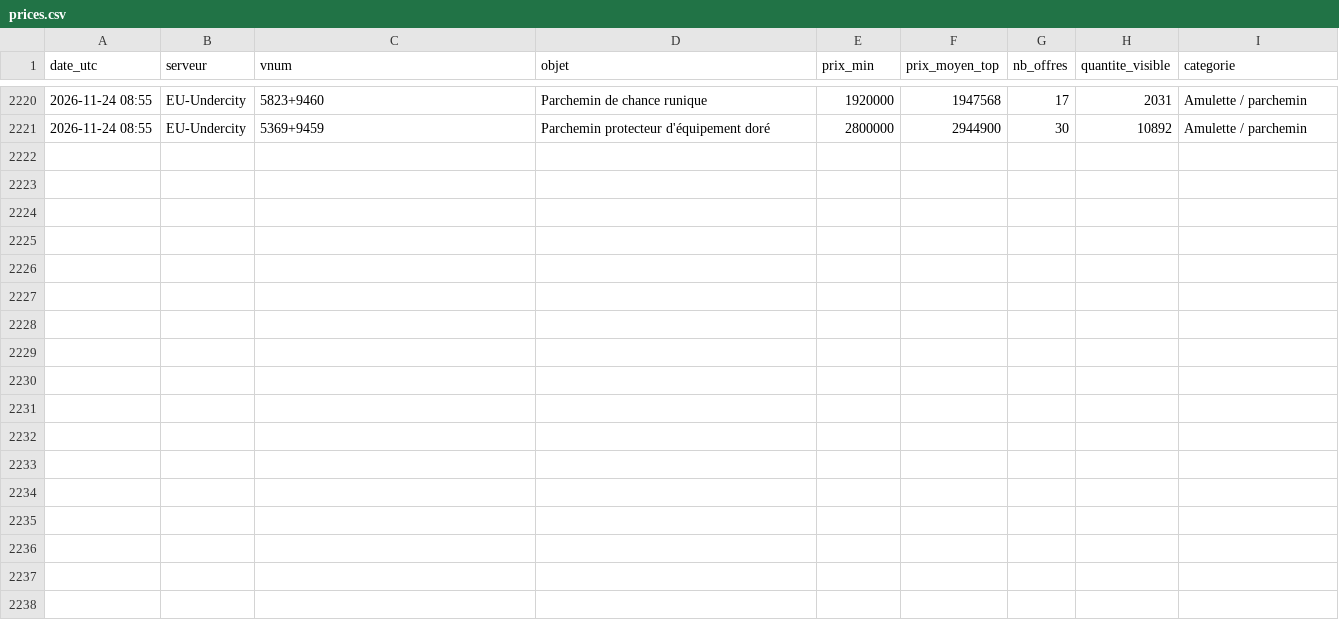
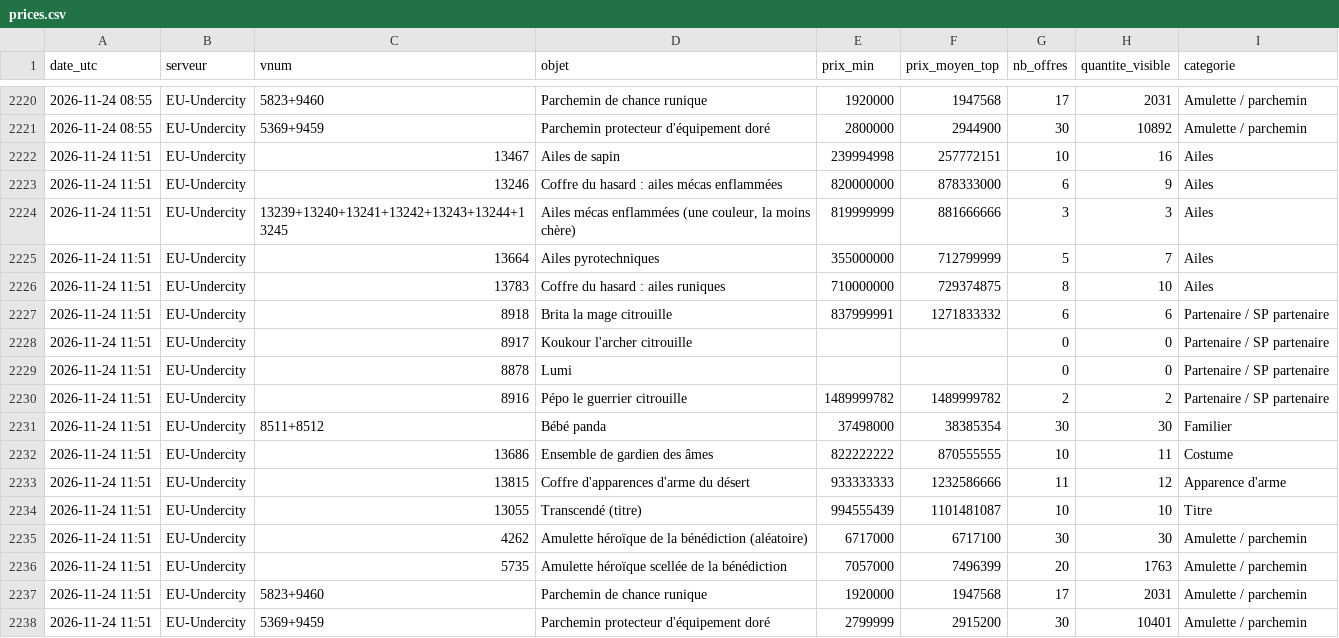
Before and after one commit to woazywaz-crypto/nosbazar-tracker, a CSV file: docs/data/prices.csv, drawn as a sheet; only a part is shown, gaps mark what is left out; the diff names each change by its address in the sheet, - before the commit and + after, or states it on an @@ line.

```diff
--- a/docs/data/prices.csv
+++ b/docs/data/prices.csv
+row 2222: 2026-11-24 11:51 | EU-Undercity | 13467 | Ailes de sapin | 239994998 | 257772151 | 10 | 16 | Ailes
+row 2223: 2026-11-24 11:51 | EU-Undercity | 13246 | Coffre du hasard : ailes mécas enflammées | 820000000 | 878333000 | 6 | 9 | Ailes
+row 2224: 2026-11-24 11:51 | EU-Undercity | 13239+13240+13241+13242+13243+13244+13245 | Ailes mécas enflammées (une couleur, la moins chère) | 819999999 | 881666666 | 3 | 3 | Ailes
+row 2225: 2026-11-24 11:51 | EU-Undercity | 13664 | Ailes pyrotechniques | 355000000 | 712799999 | 5 | 7 | Ailes
+row 2226: 2026-11-24 11:51 | EU-Undercity | 13783 | Coffre du hasard : ailes runiques | 710000000 | 729374875 | 8 | 10 | Ailes
+row 2227: 2026-11-24 11:51 | EU-Undercity | 8918 | Brita la mage citrouille | 837999991 | 1271833332 | 6 | 6 | Partenaire / SP partenaire
+row 2228: 2026-11-24 11:51 | EU-Undercity | 8917 | Koukour l'archer citrouille |  |  | 0 | 0 | Partenaire / SP partenaire
+row 2229: 2026-11-24 11:51 | EU-Undercity | 8878 | Lumi |  |  | 0 | 0 | Partenaire / SP partenaire
+row 2230: 2026-11-24 11:51 | EU-Undercity | 8916 | Pépo le guerrier citrouille | 1489999782 | 1489999782 | 2 | 2 | Partenaire / SP partenaire
+row 2231: 2026-11-24 11:51 | EU-Undercity | 8511+8512 | Bébé panda | 37498000 | 38385354 | 30 | 30 | Familier
+row 2232: 2026-11-24 11:51 | EU-Undercity | 13686 | Ensemble de gardien des âmes | 822222222 | 870555555 | 10 | 11 | Costume
+row 2233: 2026-11-24 11:51 | EU-Undercity | 13815 | Coffre d'apparences d'arme du désert | 933333333 | 1232586666 | 11 | 12 | Apparence d'arme
+row 2234: 2026-11-24 11:51 | EU-Undercity | 13055 | Transcendé (titre) | 994555439 | 1101481087 | 10 | 10 | Titre
+row 2235: 2026-11-24 11:51 | EU-Undercity | 4262 | Amulette héroïque de la bénédiction (aléatoire) | 6717000 | 6717100 | 30 | 30 | Amulette / parchemin
+row 2236: 2026-11-24 11:51 | EU-Undercity | 5735 | Amulette héroïque scellée de la bénédiction | 7057000 | 7496399 | 20 | 1763 | Amulette / parchemin
+row 2237: 2026-11-24 11:51 | EU-Undercity | 5823+9460 | Parchemin de chance runique | 1920000 | 1947568 | 17 | 2031 | Amulette / parchemin
+row 2238: 2026-11-24 11:51 | EU-Undercity | 5369+9459 | Parchemin protecteur d'équipement doré | 2799999 | 2915200 | 30 | 10401 | Amulette / parchemin
```
